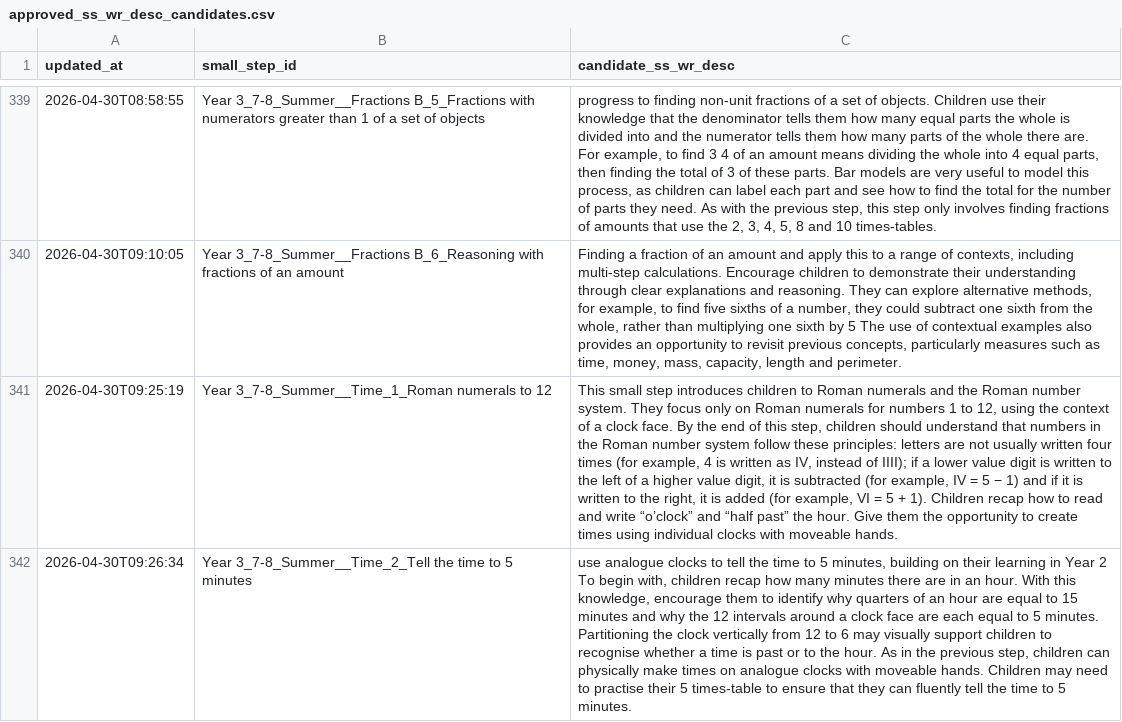
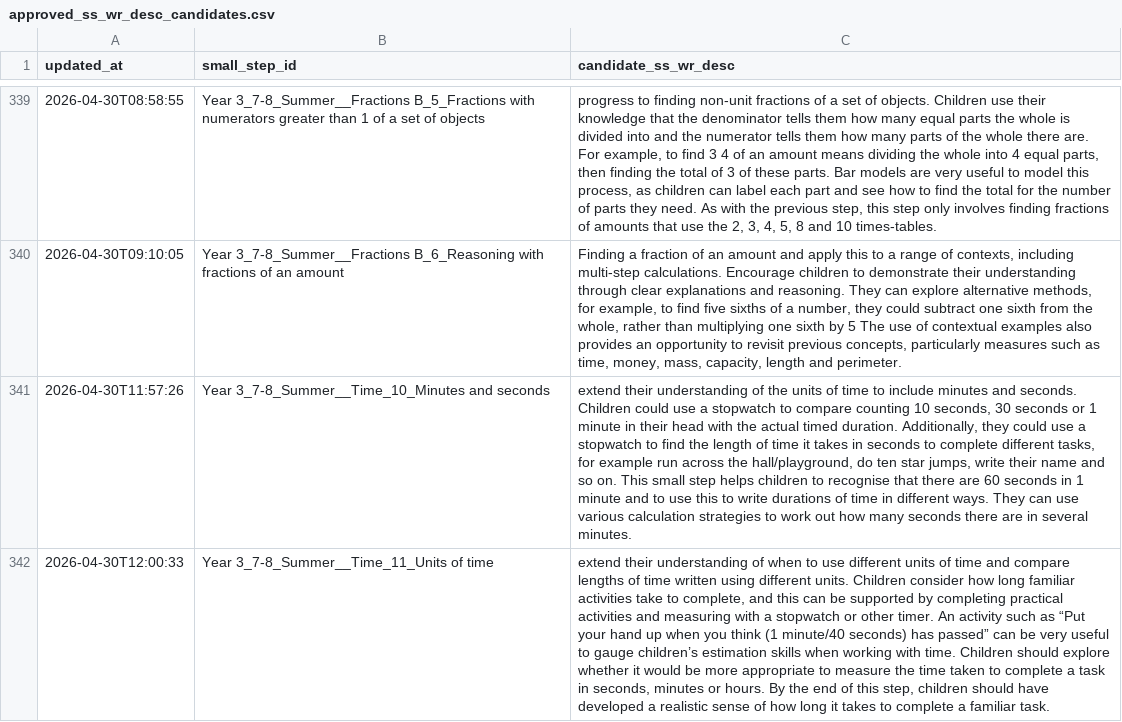
Before and after one commit to johnbrown-png/flipper-lite, a CSV file: qa/approved_ss_wr_desc_candidates.csv, drawn as a sheet; only a part is shown, gaps mark what is left out; the shorter side is filled out with more unchanged rows; the diff covers the shown part only; the diff names each change by its address in the sheet, - before the commit and + after, or states it on an @@ line.

```diff
--- a/qa/approved_ss_wr_desc_candidates.csv
+++ b/qa/approved_ss_wr_desc_candidates.csv
+row 341: 2026-04-30T11:57:26 | Year 3_7-8_Summer__Time_10_Minutes and seconds | extend their understanding of the units of time to include minutes and seconds. Children could use a stopwatch to compare counting 10 seconds, 30 seconds or 1 minute in their head with the actual timed duration. Additionally, they could use a stopwatch to find the length of time it takes in seconds to complete different tasks, for example run across the hall/playground, do ten star jumps, write their name and so on. This small step helps children to recognise that there are 60 seconds in 1 minute and to use this to write durations of time in different ways. They can use various calculation strategies to work out how many seconds there are in several minutes.
+row 342: 2026-04-30T12:00:33 | Year 3_7-8_Summer__Time_11_Units of time | extend their understanding of when to use different units of time and compare lengths of time written using different units. Children consider how long familiar activities take to complete, and this can be supported by completing practical activities and measuring with a stopwatch or other timer. An activity such as “Put your hand up when you think (1 minute/40 seconds) has passed” can be very useful to gauge children’s estimation skills when working with time. Children should explore whether it would be more appropriate to measure the time taken to complete a task in seconds, minutes or hours. By the end of this step, children should have developed a realistic sense of how long it takes to complete a familiar task.
```
Also changed, not shown: 4 added rows elsewhere in this file, qa/manual_precomputed_overrides.csv, qa/ss_desc_validated_overrides.csv, 4 other files.
